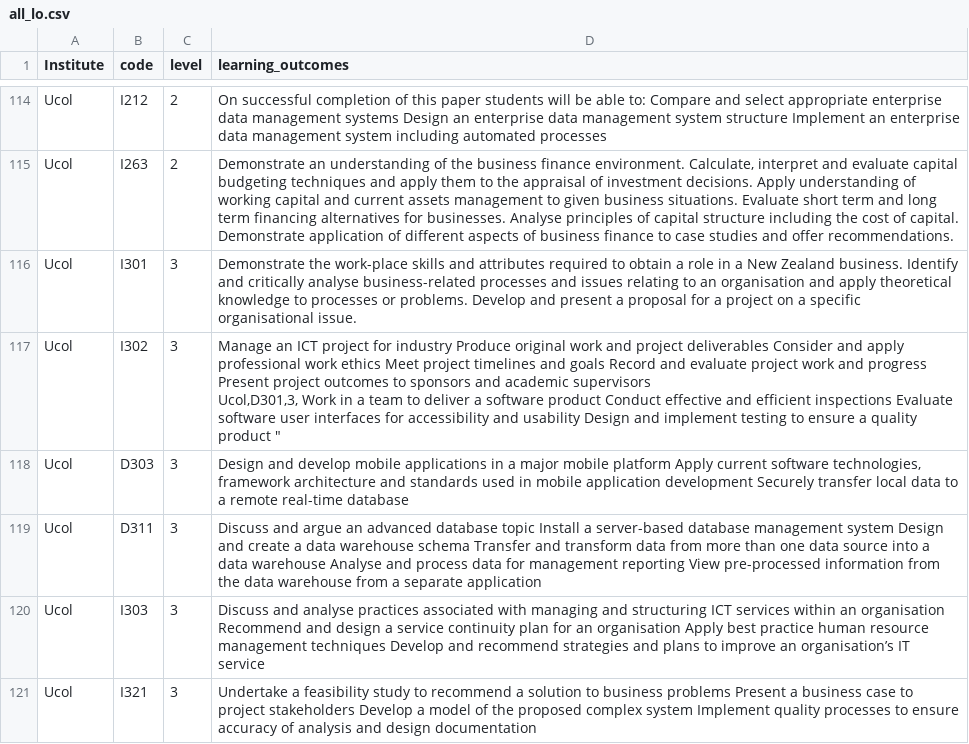
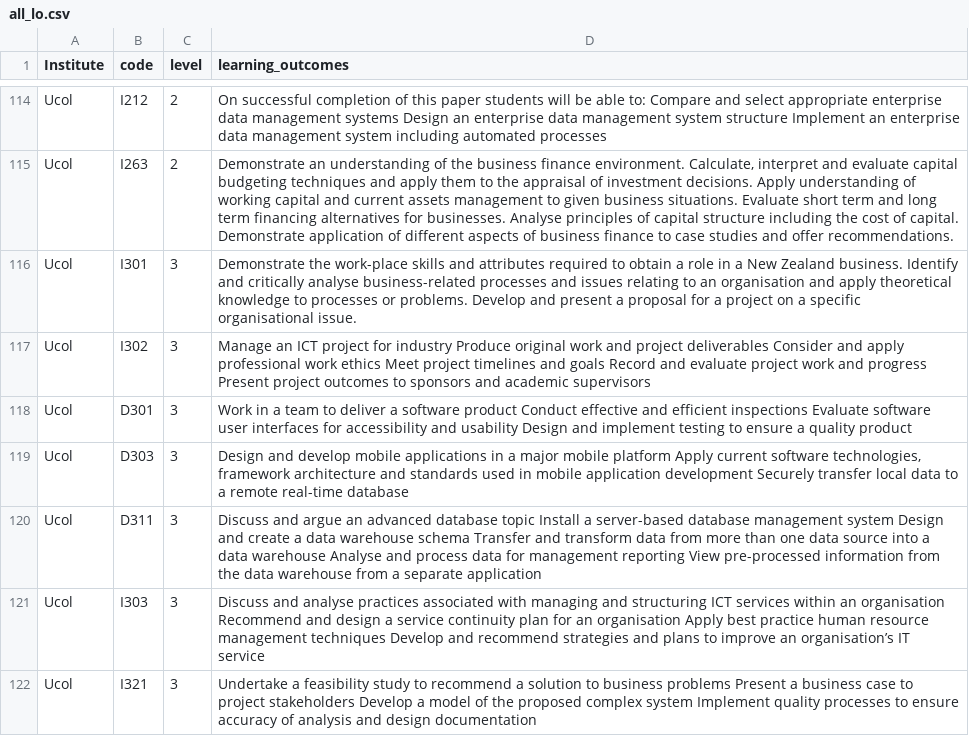
Before and after one commit to TTMVW/CNN_indices, a CSV file: all_lo.csv, drawn as a sheet; only a part is shown, gaps mark what is left out.

Commit message:
Cleaning all LOs - missing quote on 117

```diff
--- a/all_lo.csv
+++ b/all_lo.csv
@@ -116,4 +116,4 @@ Ucol,I263,2," Demonstrate an understanding of the business finance environment.
 Ucol,I301,3,"Demonstrate the work-place skills and attributes required to obtain a role in a New Zealand business. Identify and critically analyse business-related processes and issues relating to an organisation and apply theoretical knowledge to processes or problems. Develop and present a proposal for a project on a specific organisational issue."
-Ucol,I302,3," Manage an ICT project for industry Produce original work and project deliverables Consider and apply professional work ethics Meet project timelines and goals Record and evaluate project work and progress  Present project outcomes to sponsors and academic supervisors
-Ucol,D301,3," Work in a team to deliver a software product Conduct effective and efficient inspections Evaluate software user interfaces for accessibility and usability  Design and implement testing to ensure a quality product "
+Ucol,I302,3," Manage an ICT project for industry Produce original work and project deliverables Consider and apply professional work ethics Meet project timelines and goals Record and evaluate project work and progress  Present project outcomes to sponsors and academic supervisors"
+Ucol,D301,3," Work in a team to deliver a software product Conduct effective and efficient inspections Evaluate software user interfaces for accessibility and usability  Design and implement testing to ensure a quality product "
 Ucol,D303,3," Design and develop mobile applications in a major mobile platform Apply current software technologies, framework architecture and standards used in mobile application development  Securely transfer local data to a remote real-time database "
```
